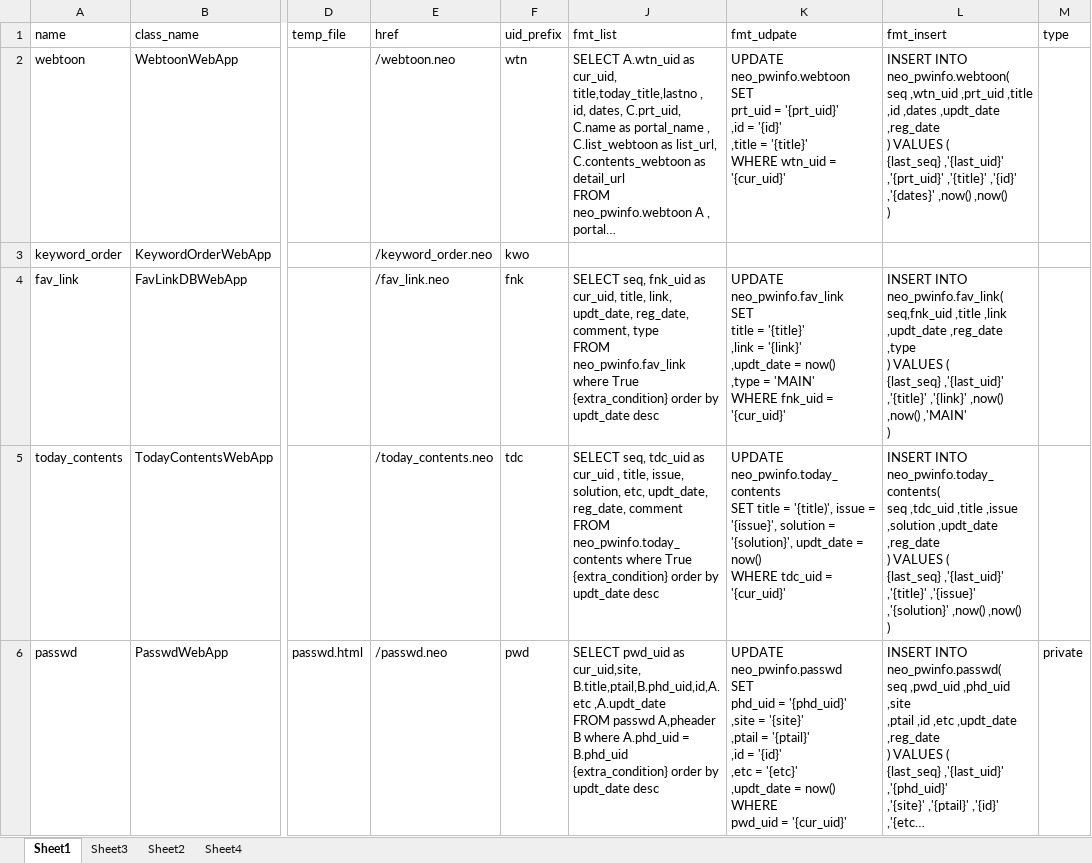
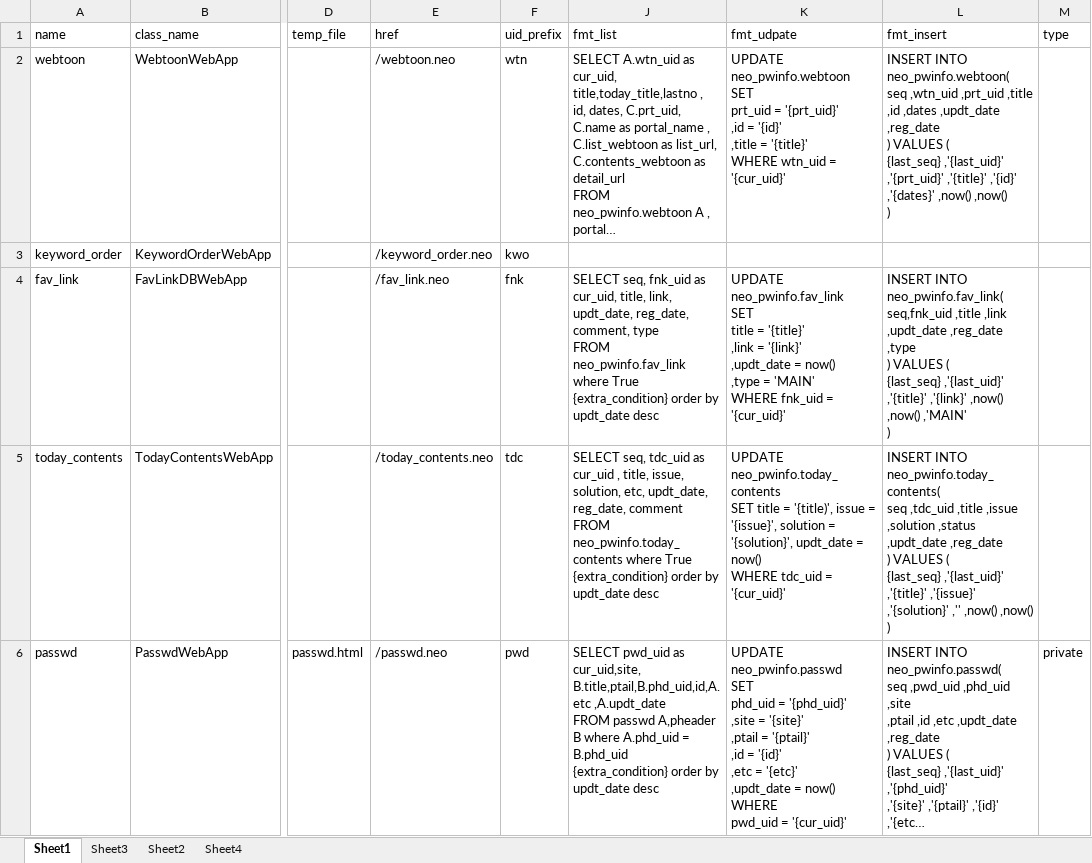
Before and after one commit to neo1seok/neo_server, an Excel workbook: rsc/neoserver_page_info.xlsx, sheet Sheet1, drawn as a sheet; only a part is shown, gaps mark what is left out; long unchanged cells end in …; values as stored, in another font and other column widths than the file's, no borders; ↵ is a line break in a cell; the diff names each change by its address in the sheet, - before the commit and + after, or states it on an @@ line.

```diff
--- a/rsc/neoserver_page_info.xlsx (sheet Sheet1)
+++ b/rsc/neoserver_page_info.xlsx (sheet Sheet1)
-L5 (fmt_insert): …,issue ,solution ,updt_date ,reg_date ↵ ) VALUES ( ↵ {last_seq} ,'{last_uid}' ,'{title}' ,'{issue}' ,'{solution}' ,now() ,now()…
+L5 (fmt_insert): …,issue ,solution ,status ,updt_date ,reg_date ↵ ) VALUES ( ↵ {last_seq} ,'{last_uid}' ,'{title}' ,'{issue}' ,'{solution}' ,'' ,now() ,now()…
```
Also changed, not shown: 4 other files.
